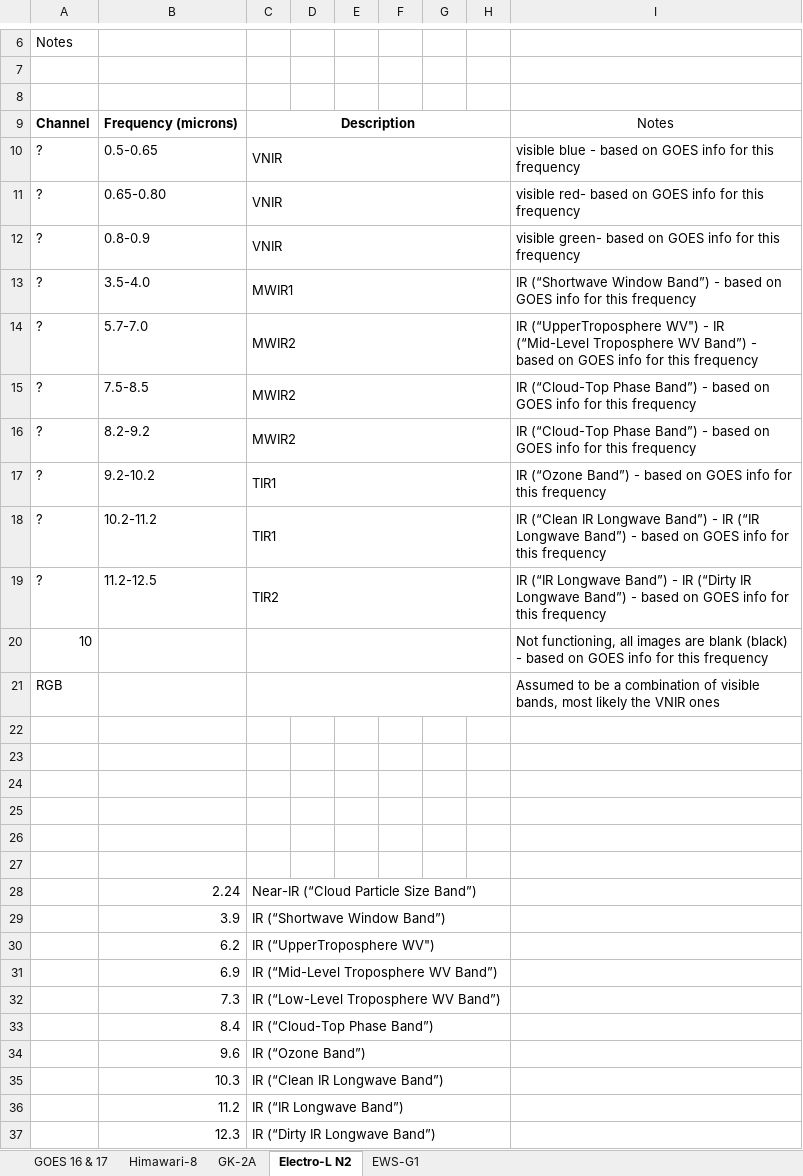
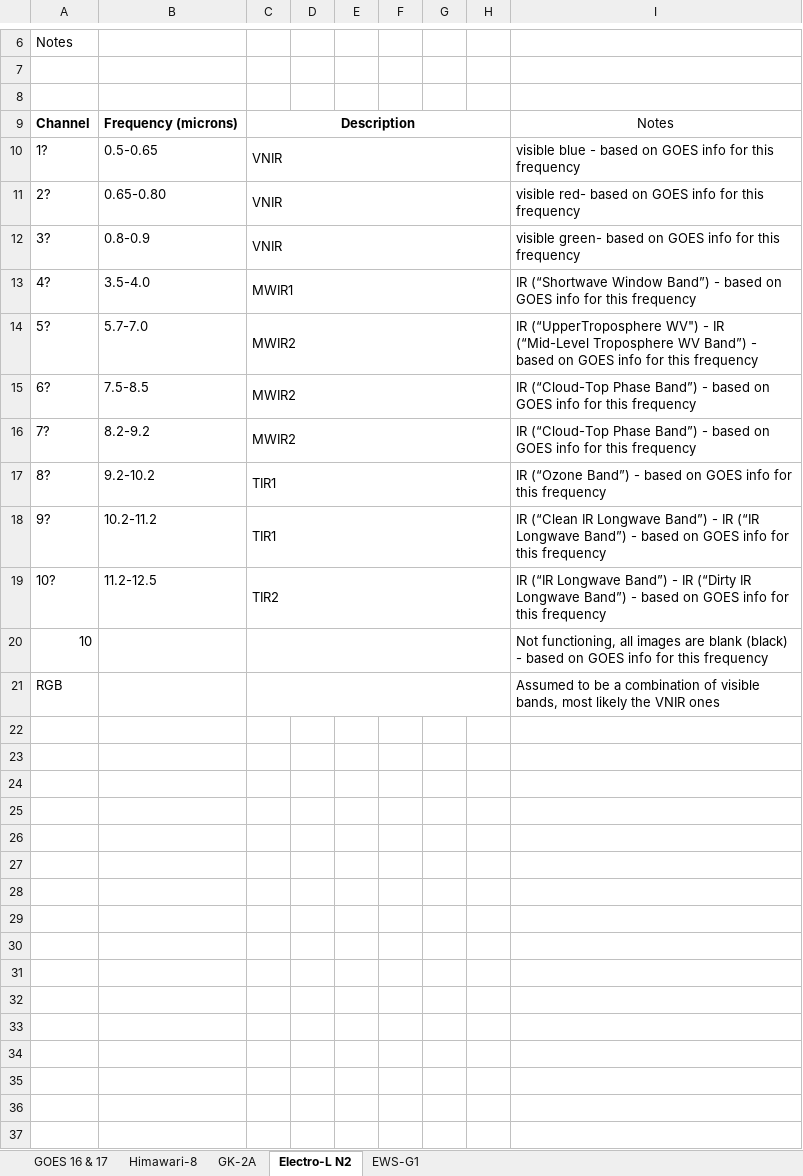
Before and after one commit to wxcapture/wxcapture, an Excel workbook: WxSatInfo.xlsx, sheet Electro-L N2, drawn as a sheet; only a part is shown, gaps mark what is left out; values as stored, in another font and other column widths than the file's, no borders; the diff covers the shown part only; the diff names each change by its address in the sheet, - before the commit and + after, or states it on an @@ line.

```diff
--- a/WxSatInfo.xlsx (sheet Electro-L N2)
+++ b/WxSatInfo.xlsx (sheet Electro-L N2)
-A10: ?
+A10: 1?
-A11: ?
+A11: 2?
-A12: ?
+A12: 3?
-A13: ?
+A13: 4?
-A14: ?
+A14: 5?
-A15: ?
+A15: 6?
-A16: ?
+A16: 7?
-A17: ?
+A17: 8?
-A18: ?
+A18: 9?
-A19: ?
+A19: 10?
-row 22: (empty)
-row 23: (empty)
-row 24: (empty)
-row 25: (empty)
-row 26: (empty)
-row 27: (empty)
-row 28:  | 2.24 | Near-IR (“Cloud Particle Size Band”)
-row 29:  | 3.9 | IR (“Shortwave Window Band”)
-row 30:  | 6.2 | IR (“UpperTroposphere WV")
-row 31:  | 6.9 | IR (“Mid-Level Troposphere WV Band”)
-row 32:  | 7.3 | IR (“Low-Level Troposphere WV Band”)
-row 33:  | 8.4 | IR (“Cloud-Top Phase Band”)
-row 34:  | 9.6 | IR (“Ozone Band”)
-row 35:  | 10.3 | IR (“Clean IR Longwave Band”)
-row 36:  | 11.2 | IR (“IR Longwave Band”)
-row 37:  | 12.3 | IR (“Dirty IR Longwave Band”)
```
Also changed, not shown: 1 removed row elsewhere in this sheet, 3 other files.
